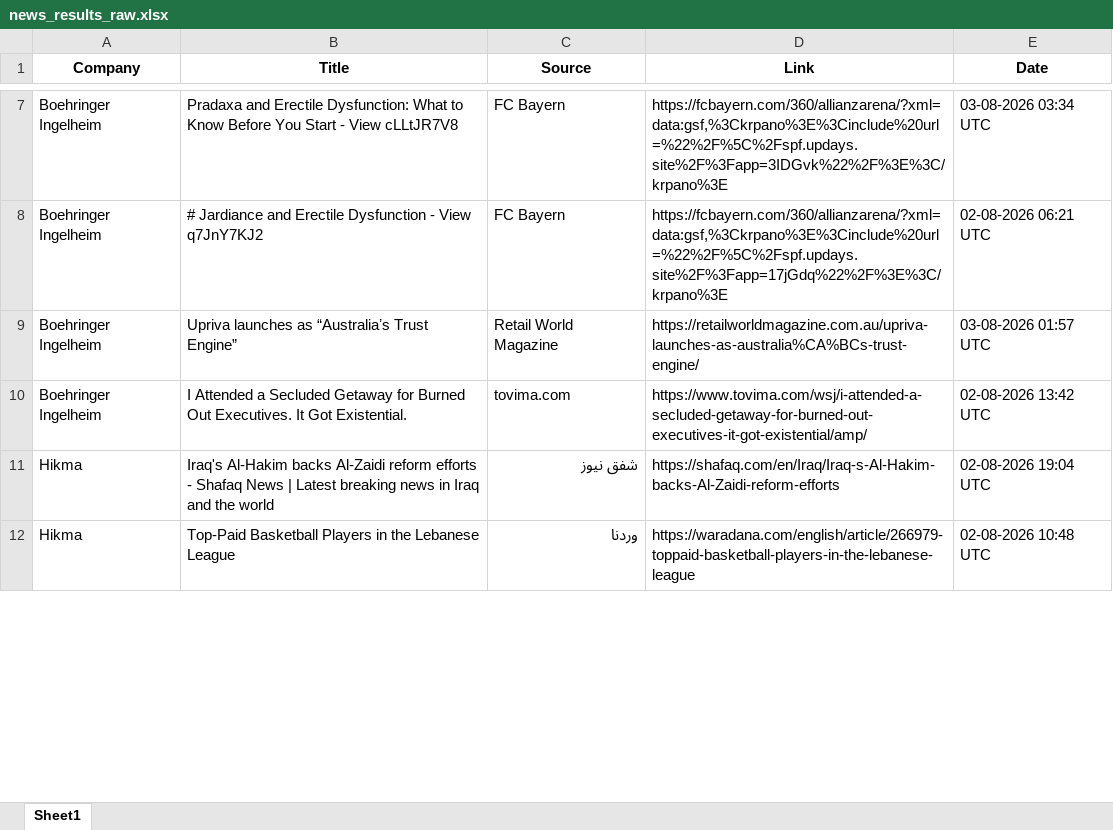
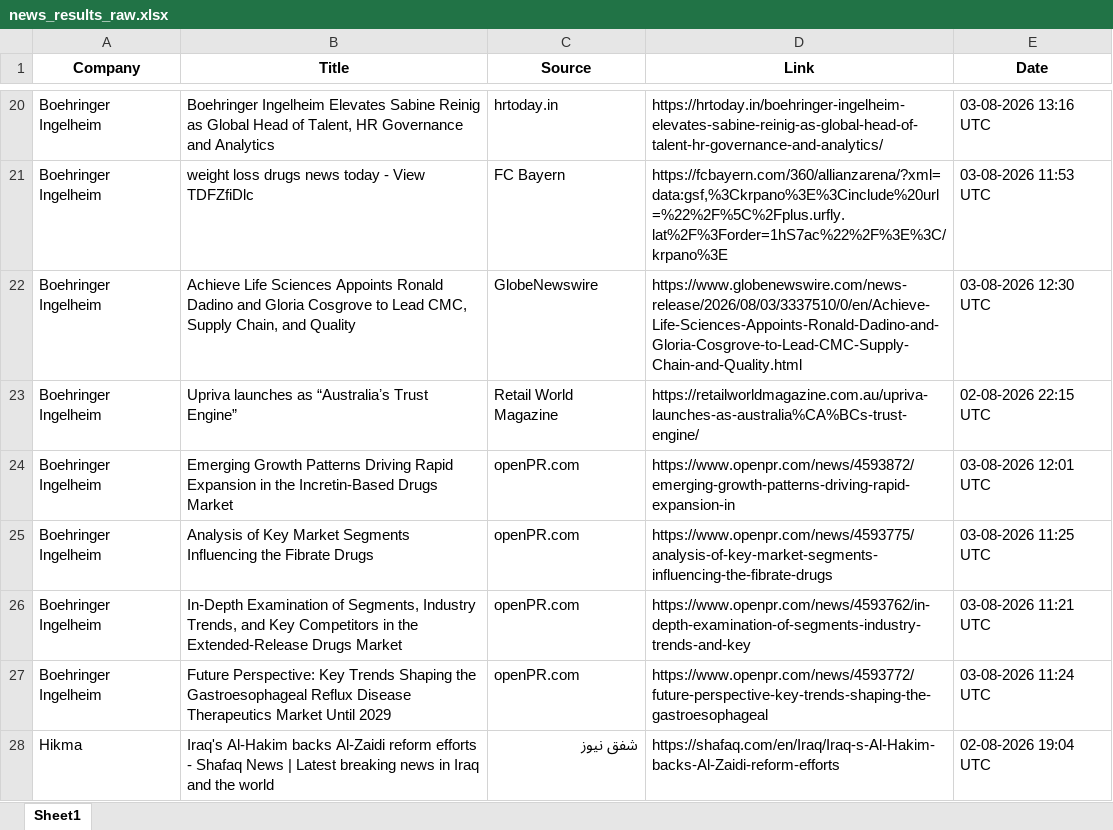
Before and after one commit to synapseKrishna/Ved, an Excel workbook: news_results_raw.xlsx, sheet Sheet1, drawn as a sheet; only a part is shown, gaps mark what is left out; values as stored, in another font and other column widths than the file's, no borders; removed rows and columns are numbered as before the commit, all else as after; the diff covers the shown part only; the diff names each change by its address in the sheet, - before the commit and + after, or states it on an @@ line.

```diff
--- a/news_results_raw.xlsx (sheet Sheet1)
+++ b/news_results_raw.xlsx (sheet Sheet1)
-B20 (Title): Pradaxa and Erectile Dysfunction: What to Know Before You Start - View cLLtJR7V8
+B20 (Title): Boehringer Ingelheim Elevates Sabine Reinig as Global Head of Talent, HR Governance and Analytics
-C20 (Source): FC Bayern
+C20 (Source): hrtoday.in
-D20 (Link): https://fcbayern.com/360/allianzarena/?xml=data:gsf,%3Ckrpano%3E%3Cinclude%20url=%22%2F%5C%2Fspf.updays.site%2F%3Fapp=3IDGvk%22%2F%3E%3C/krpano%3E
+D20 (Link): https://hrtoday.in/boehringer-ingelheim-elevates-sabine-reinig-as-global-head-of-talent-hr-governance-and-analytics/
-E20 (Date): 03-08-2026 03:34 UTC
+E20 (Date): 03-08-2026 13:16 UTC
-B21 (Title): # Jardiance and Erectile Dysfunction - View q7JnY7KJ2
+B21 (Title): weight loss drugs news today - View TDFZfiDlc
-D21 (Link): https://fcbayern.com/360/allianzarena/?xml=data:gsf,%3Ckrpano%3E%3Cinclude%20url=%22%2F%5C%2Fspf.updays.site%2F%3Fapp=17jGdq%22%2F%3E%3C/krpano%3E
+D21 (Link): https://fcbayern.com/360/allianzarena/?xml=data:gsf,%3Ckrpano%3E%3Cinclude%20url=%22%2F%5C%2Fplus.urfly.lat%2F%3Forder=1hS7ac%22%2F%3E%3C/krpano%3E
-E21 (Date): 02-08-2026 06:21 UTC
+E21 (Date): 03-08-2026 11:53 UTC
+row 22: Boehringer Ingelheim | Achieve Life Sciences Appoints Ronald Dadino and Gloria Cosgrove to Lead CMC, Supply Chain, and Quality | GlobeNewswire | https://www.globenewswire.com/news-release/2026/08/03/3337510/0/en/Achieve-Life-Sciences-Appoints-Ronald-Dadino-and-Gloria-Cosgrove-to-Lead-CMC-Supply-Chain-and-Quality.html | 03-08-2026 12:30 UTC
-E23 (Date): 03-08-2026 01:57 UTC
+E23 (Date): 02-08-2026 22:15 UTC
+row 24: Boehringer Ingelheim | Emerging Growth Patterns Driving Rapid Expansion in the Incretin-Based Drugs Market | openPR.com | https://www.openpr.com/news/4593872/emerging-growth-patterns-driving-rapid-expansion-in | 03-08-2026 12:01 UTC
+row 25: Boehringer Ingelheim | Analysis of Key Market Segments Influencing the Fibrate Drugs | openPR.com | https://www.openpr.com/news/4593775/analysis-of-key-market-segments-influencing-the-fibrate-drugs | 03-08-2026 11:25 UTC
+row 26: Boehringer Ingelheim | In-Depth Examination of Segments, Industry Trends, and Key Competitors in the Extended-Release Drugs Market | openPR.com | https://www.openpr.com/news/4593762/in-depth-examination-of-segments-industry-trends-and-key | 03-08-2026 11:21 UTC
-B27 (Title): I Attended a Secluded Getaway for Burned Out Executives. It Got Existential.
+B27 (Title): Future Perspective: Key Trends Shaping the Gastroesophageal Reflux Disease Therapeutics Market Until 2029
-C27 (Source): tovima.com
+C27 (Source): openPR.com
-D27 (Link): https://www.tovima.com/wsj/i-attended-a-secluded-getaway-for-burned-out-executives-it-got-existential/amp/
+D27 (Link): https://www.openpr.com/news/4593772/future-perspective-key-trends-shaping-the-gastroesophageal
-E27 (Date): 02-08-2026 13:42 UTC
+E27 (Date): 03-08-2026 11:24 UTC
-row 12: Hikma | Top-Paid Basketball Players in the Lebanese League | وردنا | https://waradana.com/english/article/266979-toppaid-basketball-players-in-the-lebanese-league | 02-08-2026 10:48 UTC
```
Also changed, not shown: 96 added rows, 42 removed rows, 3 moved rows and 149 edited cells elsewhere in this sheet, news_results.xlsx.
